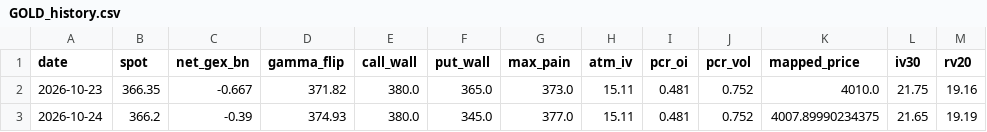
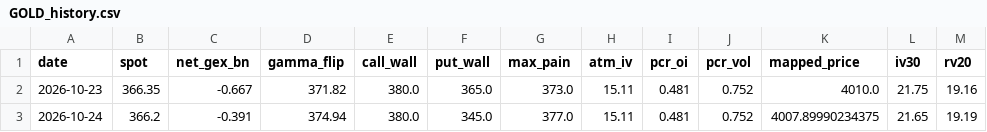
Before and after one commit to velourofficialdev/macro-data, a CSV file: data/options/GOLD_history.csv, drawn as a sheet.

```diff
--- a/data/options/GOLD_history.csv
+++ b/data/options/GOLD_history.csv
@@ -2,2 +2,2 @@ date,spot,net_gex_bn,gamma_flip,call_wall,put_wall,max_pain,atm_iv,pcr_oi,pcr_vo
 2026-10-23,366.35,-0.667,371.82,380.0,365.0,373.0,15.11,0.481,0.752,4010.0,21.75,19.16
-2026-10-24,366.2,-0.39,374.93,380.0,345.0,377.0,15.11,0.481,0.752,4007.89990234375,21.65,19.19
+2026-10-24,366.2,-0.391,374.94,380.0,345.0,377.0,15.11,0.481,0.752,4007.89990234375,21.65,19.19
```
Also changed, not shown: data/YC_CH.csv, data/YC_FR.csv, 17 other files.
